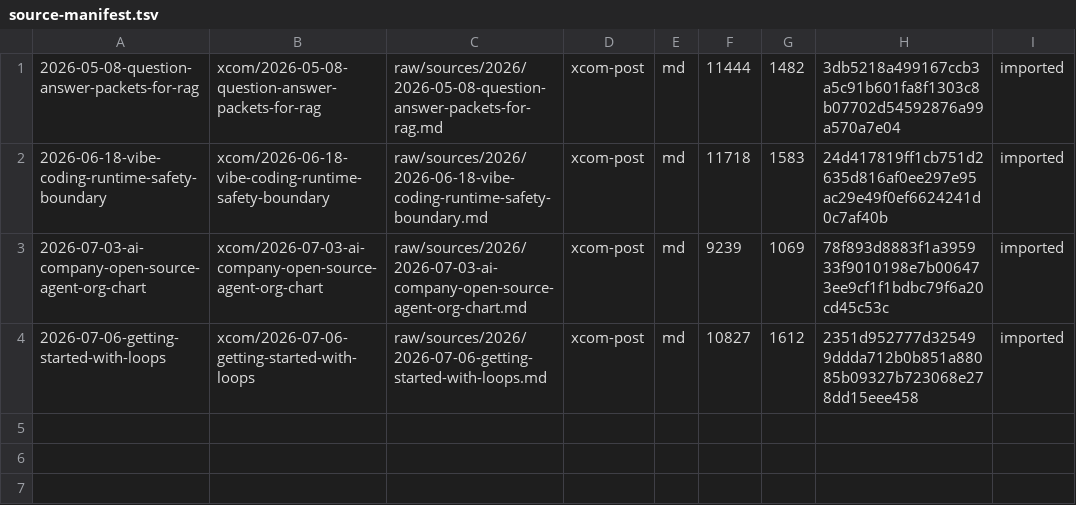
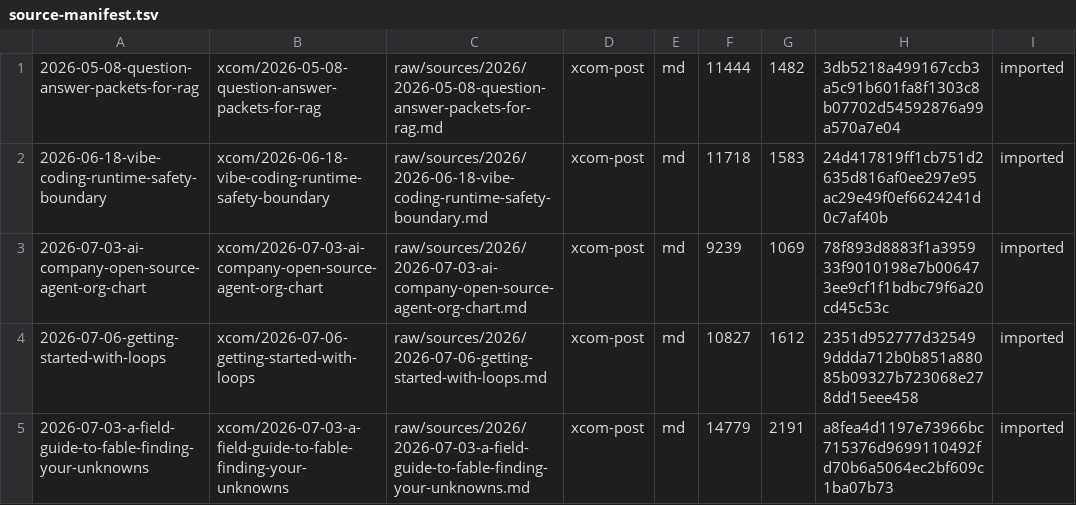
Before and after one commit to slee124565/my-llm-kb, a TSV file: raw/source-manifest.tsv, drawn as a sheet.

Commit message:
Ingest A Field Guide to Fable

```diff
--- a/raw/source-manifest.tsv
+++ b/raw/source-manifest.tsv
@@ -4 +4,2 @@
 2026-07-06-getting-started-with-loops	xcom/2026-07-06-getting-started-with-loops	raw/sources/2026/2026-07-06-getting-started-with-loops.md	xcom-post	md	10827	1612	2351d952777d325499ddda712b0b851a88085b09327b723068e278dd15eee458	imported
+2026-07-03-a-field-guide-to-fable-finding-your-unknowns	xcom/2026-07-03-a-field-guide-to-fable-finding-your-unknowns	raw/sources/2026/2026-07-03-a-field-guide-to-fable-finding-your-unknowns.md	xcom-post	md	14779	2191	a8fea4d1197e73966bc715376d9699110492fd70b6a5064ec2bf609c1ba07b73	imported
```
Also changed, not shown: 9 other files.
